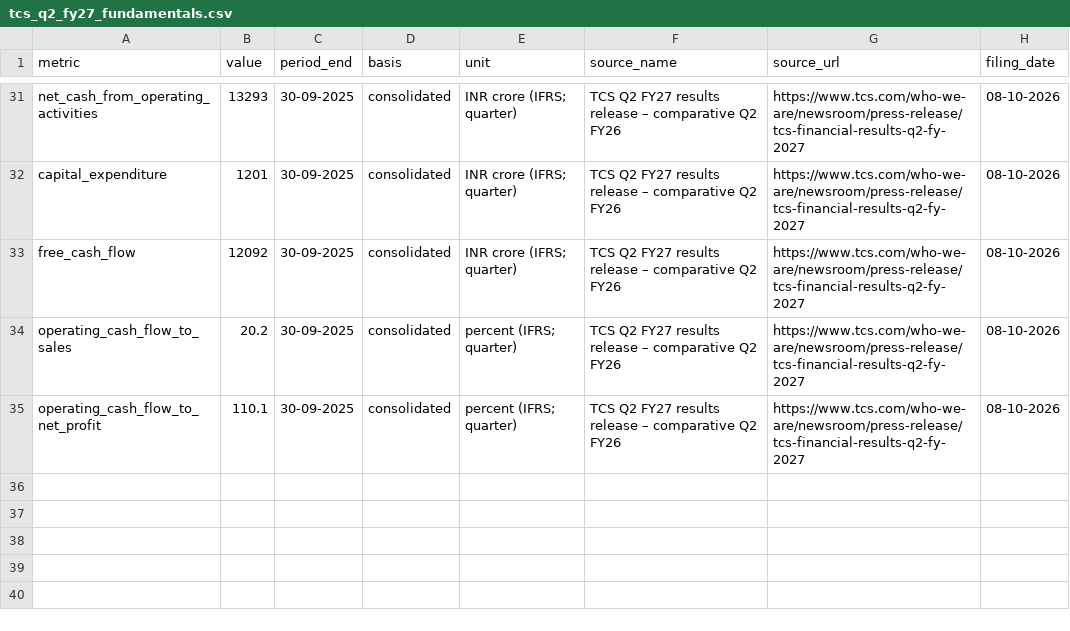
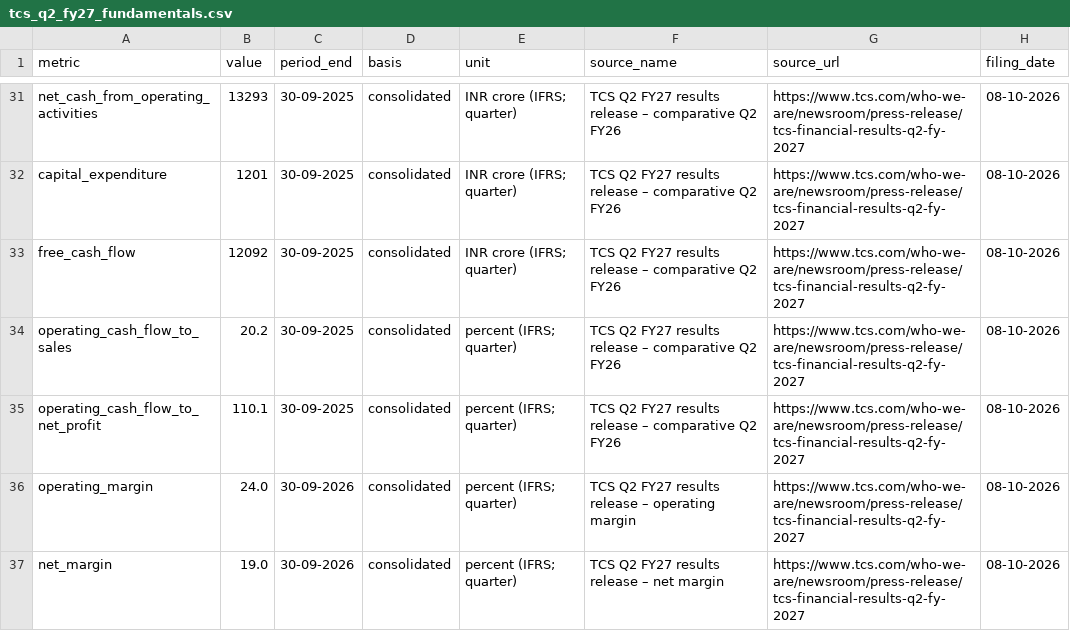
Before and after one commit to kalpashmina-hub/gfs-stock-analyzer-v2, a CSV file: data/tcs_q2_fy27_fundamentals.csv, drawn as a sheet; only a part is shown, gaps mark what is left out.

Commit message:
Add reported TCS Q2 FY27 operating and net margins

```diff
--- a/data/tcs_q2_fy27_fundamentals.csv
+++ b/data/tcs_q2_fy27_fundamentals.csv
@@ -35 +35,3 @@ metric,value,period_end,basis,unit,source_name,source_url,filing_date
 "operating_cash_flow_to_net_profit","110.1","30-09-2025","consolidated","percent (IFRS; quarter)","TCS Q2 FY27 results release – comparative Q2 FY26","https://www.tcs.com/who-we-are/newsroom/press-release/tcs-financial-results-q2-fy-2027","08-10-2026"
+"operating_margin",24.0,"30-09-2026","consolidated","percent (IFRS; quarter)","TCS Q2 FY27 results release – operating margin","https://www.tcs.com/who-we-are/newsroom/press-release/tcs-financial-results-q2-fy-2027","08-10-2026"
+"net_margin",19.0,"30-09-2026","consolidated","percent (IFRS; quarter)","TCS Q2 FY27 results release – net margin","https://www.tcs.com/who-we-are/newsroom/press-release/tcs-financial-results-q2-fy-2027","08-10-2026"
```
